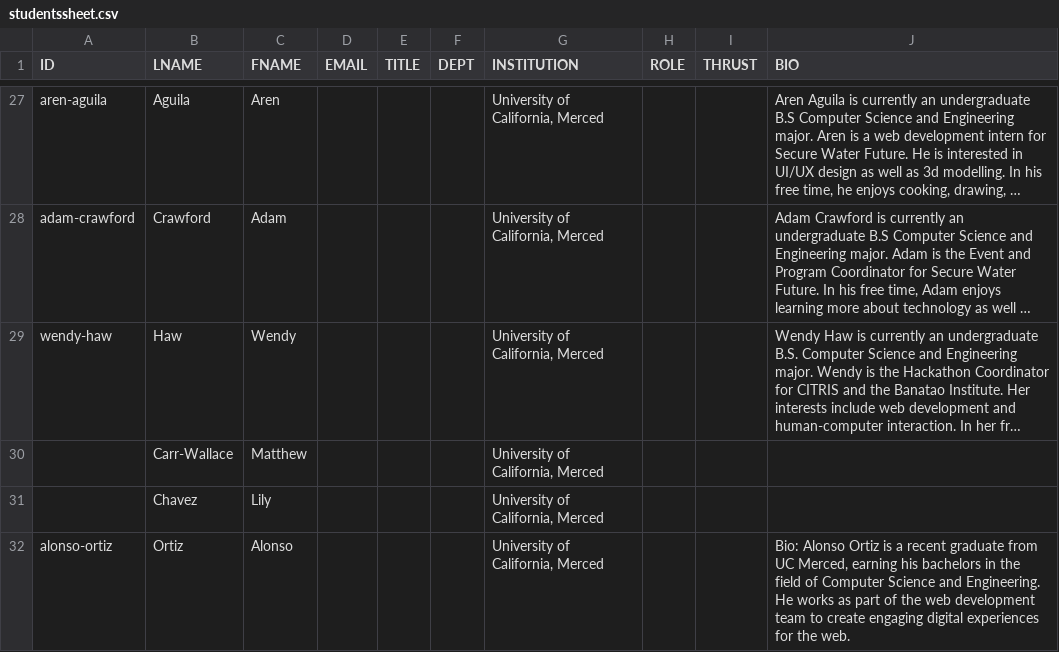
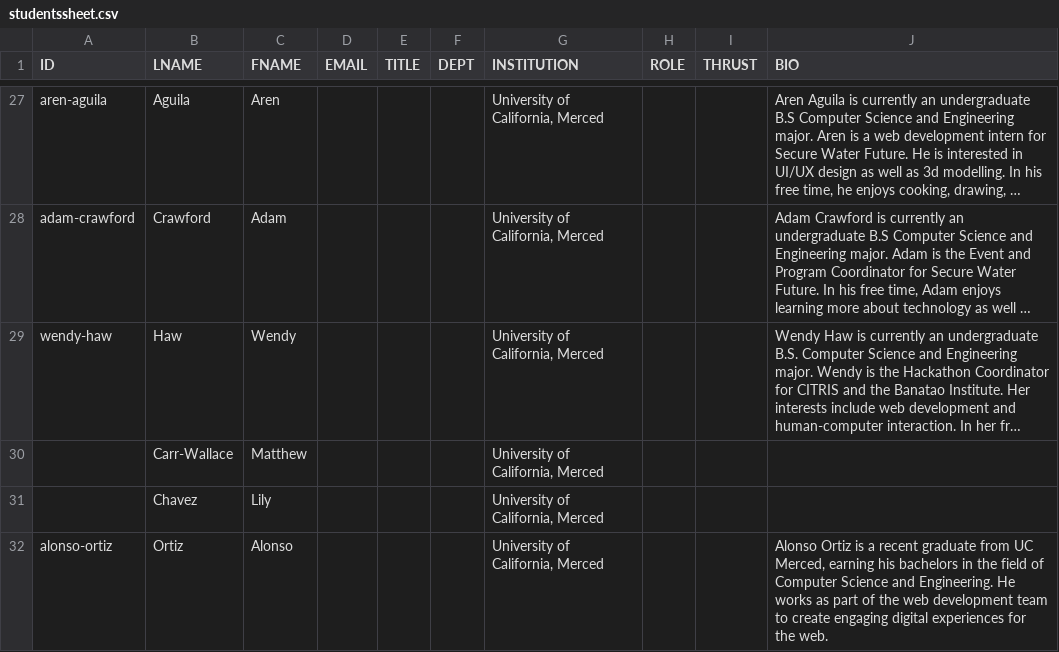
Before and after one commit to citris-ucmerced/SecureWaterFuture, a CSV file: about/studentssheet.csv, drawn as a sheet; only a part is shown, gaps mark what is left out; long unchanged cells end in …; the diff names each change by its address in the sheet, - before the commit and + after, or states it on an @@ line.

Commit message:
fixed typo

```diff
--- a/about/studentssheet.csv
+++ b/about/studentssheet.csv
-J32 (BIO): Bio: Alonso Ortiz…
+J32 (BIO): Alonso Ortiz…
```
